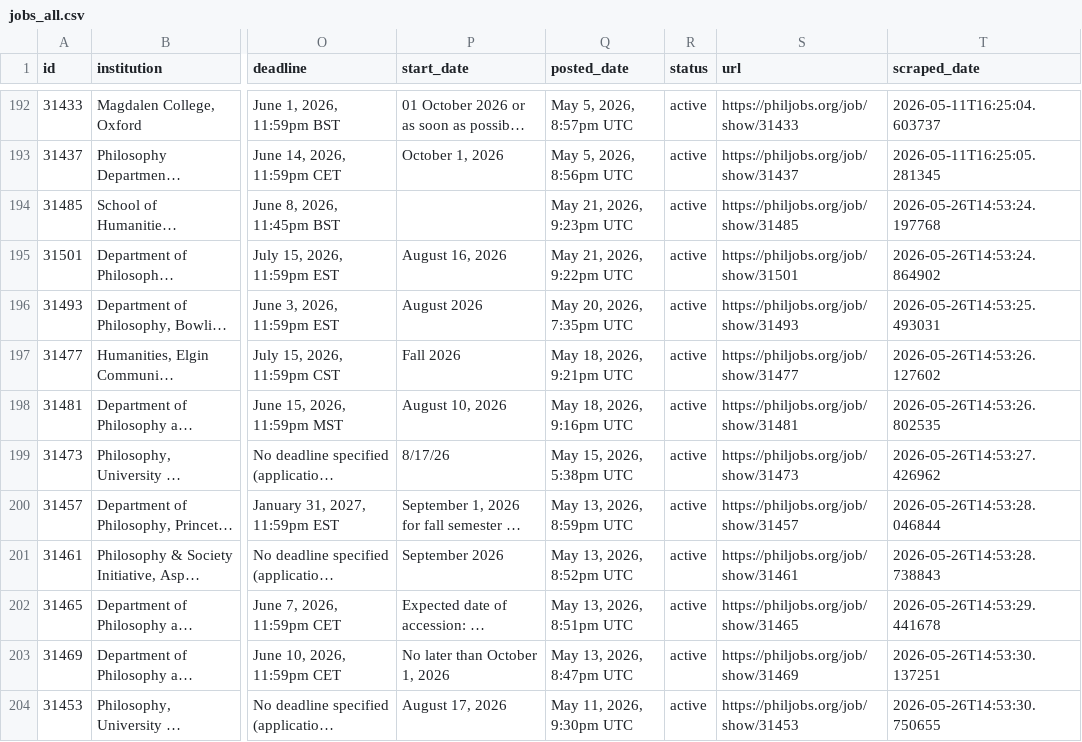
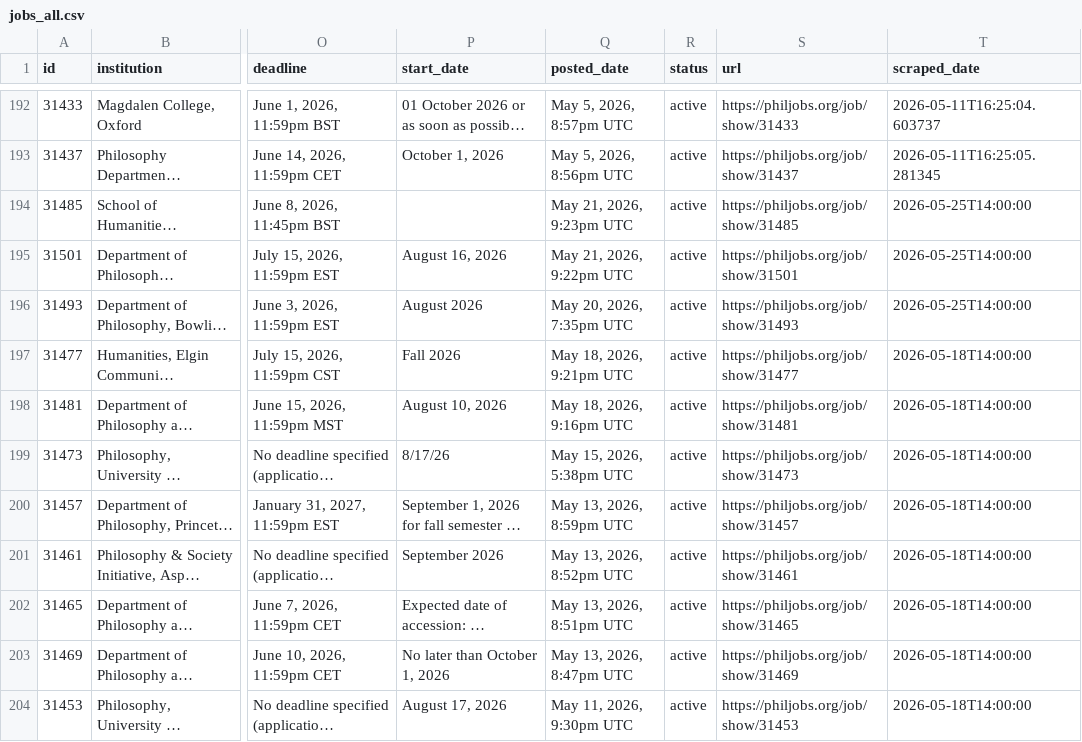
Before and after one commit to 7tzjtxxgh2-jpg/Claude-Phil-Jobs-Tracker, a CSV file: data/jobs_all.csv, drawn as a sheet; only a part is shown, gaps mark what is left out; long unchanged cells end in …; the diff names each change by its address in the sheet, - before the commit and + after, or states it on an @@ line.

```diff
--- a/data/jobs_all.csv
+++ b/data/jobs_all.csv
-T194 (scraped_date): 2026-05-26T14:53:24.197768
+T194 (scraped_date): 2026-05-25T14:00:00
-T195 (scraped_date): 2026-05-26T14:53:24.864902
+T195 (scraped_date): 2026-05-25T14:00:00
-T196 (scraped_date): 2026-05-26T14:53:25.493031
+T196 (scraped_date): 2026-05-25T14:00:00
-T197 (scraped_date): 2026-05-26T14:53:26.127602
+T197 (scraped_date): 2026-05-18T14:00:00
-T198 (scraped_date): 2026-05-26T14:53:26.802535
+T198 (scraped_date): 2026-05-18T14:00:00
-T199 (scraped_date): 2026-05-26T14:53:27.426962
+T199 (scraped_date): 2026-05-18T14:00:00
-T200 (scraped_date): 2026-05-26T14:53:28.046844
+T200 (scraped_date): 2026-05-18T14:00:00
-T201 (scraped_date): 2026-05-26T14:53:28.738843
+T201 (scraped_date): 2026-05-18T14:00:00
-T202 (scraped_date): 2026-05-26T14:53:29.441678
+T202 (scraped_date): 2026-05-18T14:00:00
-T203 (scraped_date): 2026-05-26T14:53:30.137251
+T203 (scraped_date): 2026-05-18T14:00:00
-T204 (scraped_date): 2026-05-26T14:53:30.750655
+T204 (scraped_date): 2026-05-18T14:00:00
```
Also changed, not shown: data/trends_weekly.csv, 6 other files.
